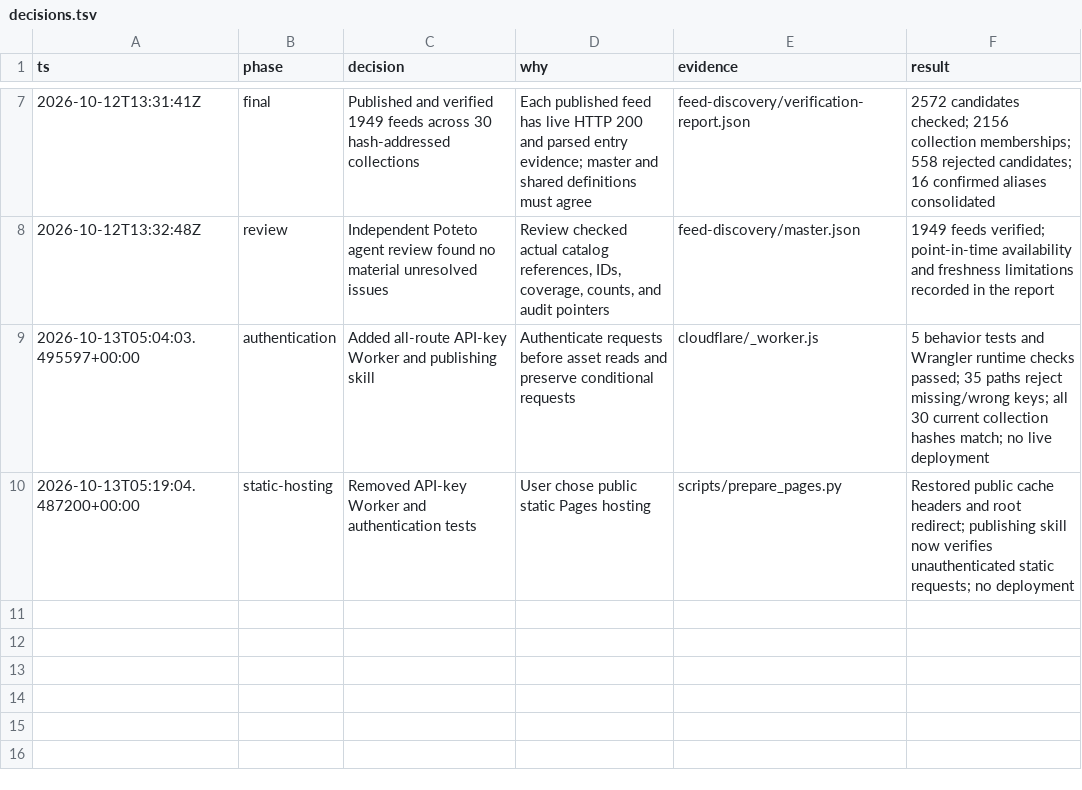
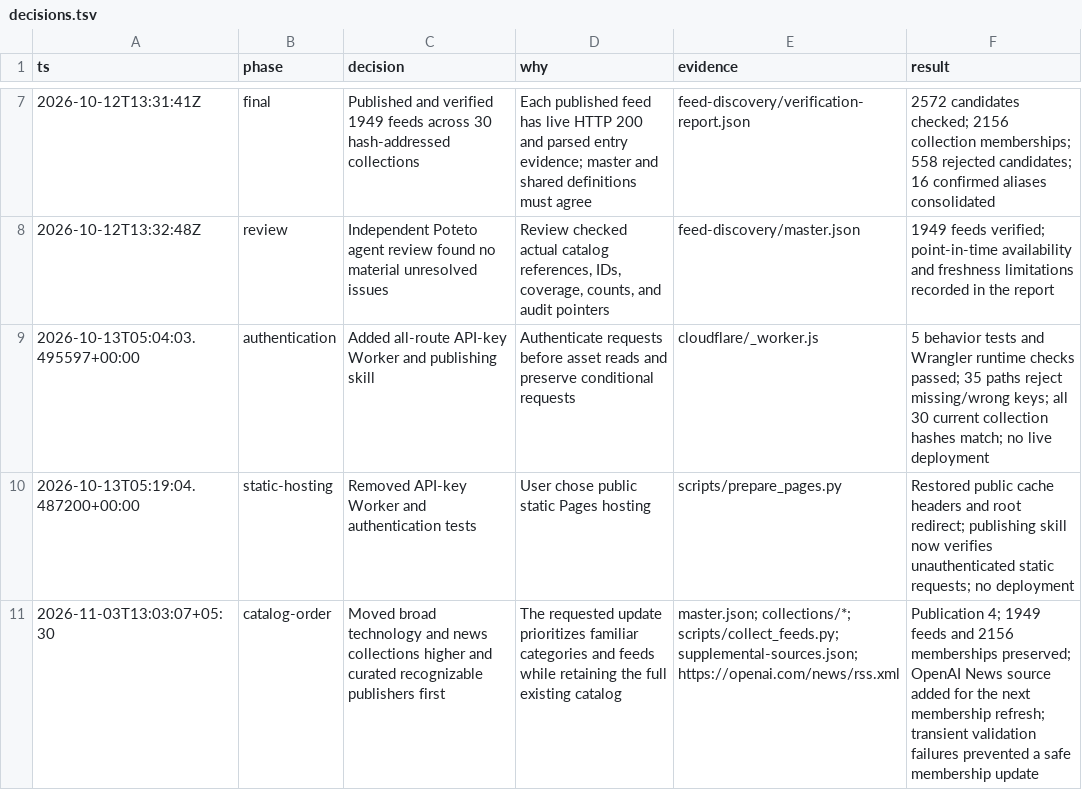
Before and after one commit to shounakmulay/feed-discovery, a TSV file: audit/decisions.tsv, drawn as a sheet; only a part is shown, gaps mark what is left out.

Commit message:
feat(catalog): prioritize prominent feeds and categories

```diff
--- a/audit/decisions.tsv
+++ b/audit/decisions.tsv
@@ -10 +10,2 @@ ts	phase	decision	why	evidence	result
 2026-10-13T05:19:04.487200+00:00	static-hosting	Removed API-key Worker and authentication tests	User chose public static Pages hosting	scripts/prepare_pages.py	Restored public cache headers and root redirect; publishing skill now verifies unauthenticated static requests; no deployment
+2026-11-03T13:03:07+05:30	catalog-order	Moved broad technology and news collections higher and curated recognizable publishers first	The requested update prioritizes familiar categories and feeds while retaining the full existing catalog	master.json; collections/*; scripts/collect_feeds.py; supplemental-sources.json; https://openai.com/news/rss.xml	Publication 4; 1949 feeds and 2156 memberships preserved; OpenAI News source added for the next membership refresh; transient validation failures prevented a safe membership update
```
Also changed, not shown: 23 other files.
